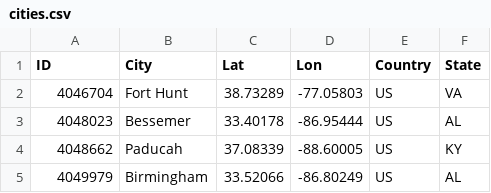
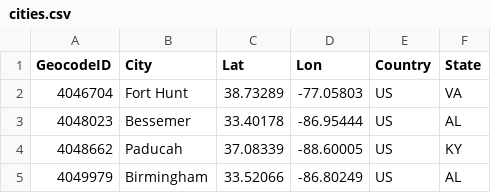
Before and after one commit to atn362/crud_project, a CSV file: server/db/cities.csv, drawn as a sheet; only a part is shown.

```diff
--- a/server/db/cities.csv
+++ b/server/db/cities.csv
@@ -1,2 +1,2 @@
-ID,City,Lat,Lon,Country,State
+GeocodeID,City,Lat,Lon,Country,State
 4046704,Fort Hunt,38.73289,-77.05803,US,VA
```
Also changed, not shown: 4 other files.
